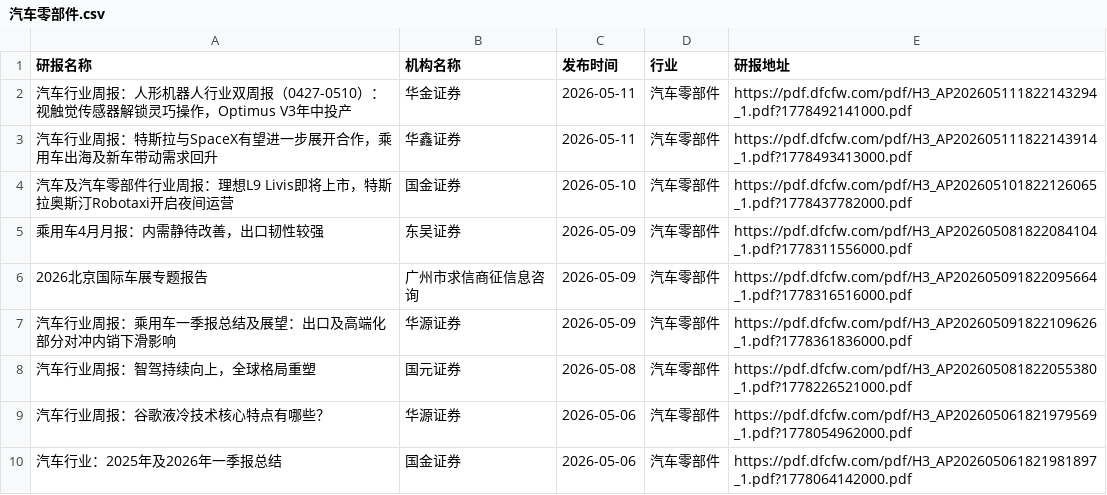
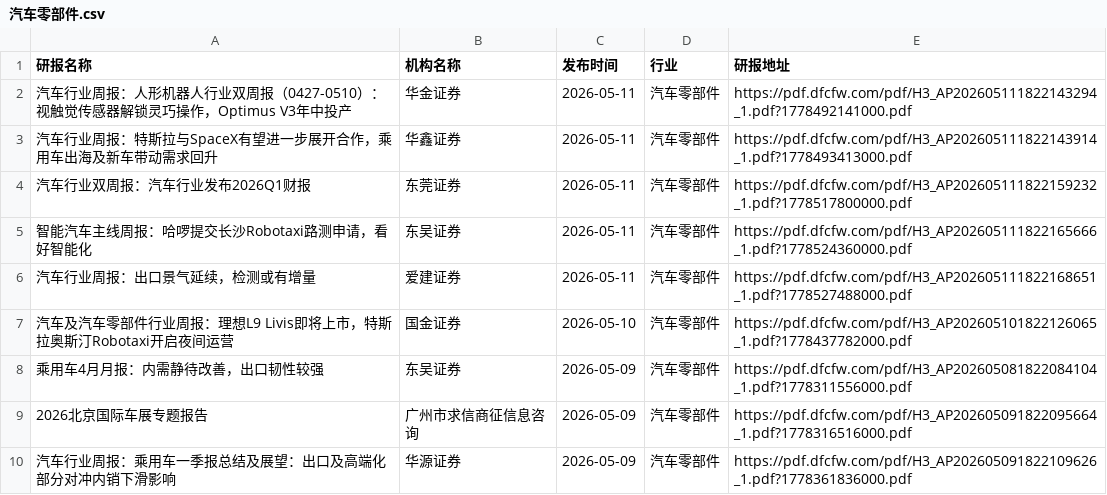
Before and after one commit to blackk2024/report, a CSV file: eastmoney/汽车零部件.csv, drawn as a sheet; only a part is shown; the shorter side is filled out with more unchanged rows; the diff names each change by its address in the sheet, - before the commit and + after, or states it on an @@ line.

```diff
--- a/eastmoney/汽车零部件.csv
+++ b/eastmoney/汽车零部件.csv
+row 4: 汽车行业双周报：汽车行业发布2026Q1财报 | 东莞证券 | 2026-05-11 | 汽车零部件 | https://pdf.dfcfw.com/pdf/H3_AP202605111822159232_1.pdf?1778517800000.pdf
+row 5: 智能汽车主线周报：哈啰提交长沙Robotaxi路测申请，看好智能化 | 东吴证券 | 2026-05-11 | 汽车零部件 | https://pdf.dfcfw.com/pdf/H3_AP202605111822165666_1.pdf?1778524360000.pdf
+row 6: 汽车行业周报：出口景气延续，检测或有增量 | 爱建证券 | 2026-05-11 | 汽车零部件 | https://pdf.dfcfw.com/pdf/H3_AP202605111822168651_1.pdf?1778527488000.pdf
```
Also changed, not shown: eastmoney/IT服务Ⅱ.csv, eastmoney/保险Ⅱ.csv, 36 other files.
